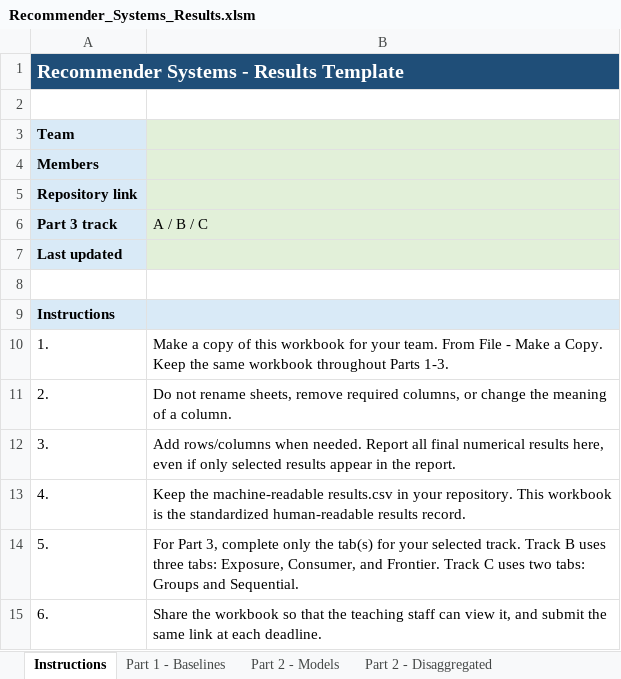
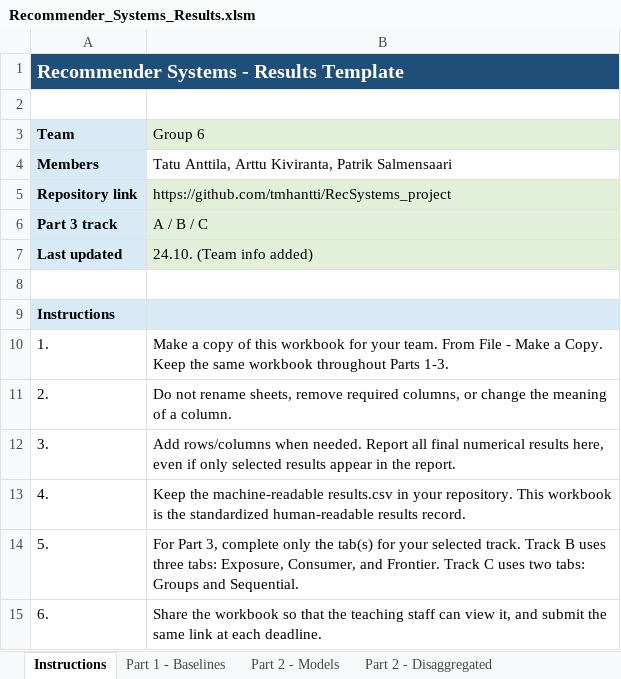
Before and after one commit to tmhantti/RecSystems_project, an Excel workbook: report_and_results/Recommender_Systems_Results.xlsm, sheet Instructions, drawn as a sheet; values as stored, in another font and other column widths than the file's, no borders; charts and pictures not drawn; the diff names each change by its address in the sheet, - before the commit and + after, or states it on an @@ line.

```diff
--- a/report_and_results/Recommender_Systems_Results.xlsm (sheet Instructions)
+++ b/report_and_results/Recommender_Systems_Results.xlsm (sheet Instructions)
-B3: (empty)
+B3: Group 6
-B4 (Group 6): (empty)
+B4 (Group 6): Tatu Anttila, Arttu Kiviranta, Patrik Salmensaari
-B4 fill: #E2F0D9
+B4 fill: none
-B5 (Group 6): (empty)
+B5 (Group 6): https://github.com/tmhantti/RecSystems_project
-B7 (Group 6): (empty)
+B7 (Group 6): 24.10. (Team info added)
```
Also changed, not shown: charts or pictures, 7 other files.
